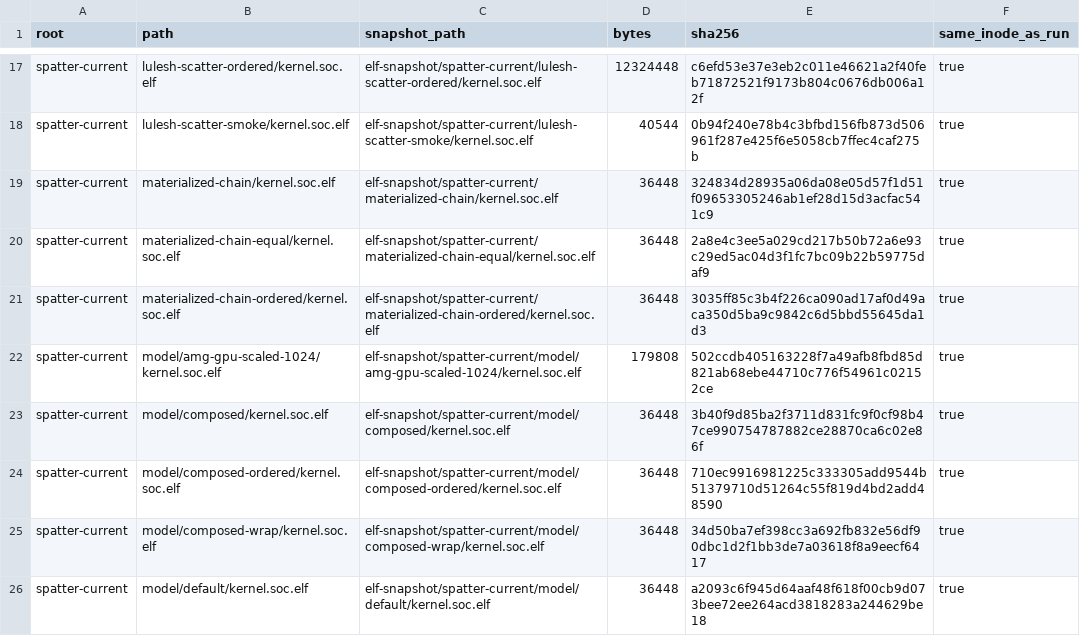
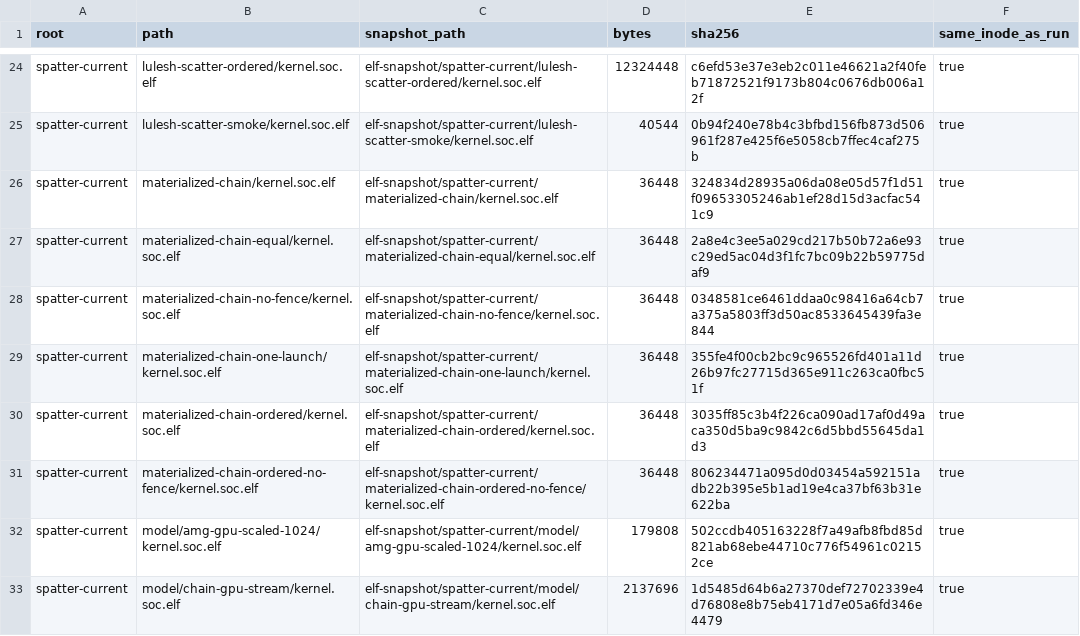
Before and after one commit to copparihollmann/radiance-kernels, a CSV file: kernels/evaluation/elf-snapshot.csv, drawn as a sheet; only a part is shown, gaps mark what is left out; the shorter side is filled out with more unchanged rows; the diff covers the shown part only; the diff names each change by its address in the sheet, - before the commit and + after, or states it on an @@ line.

Commit message:
Keep Spatter composition stages in one Muon launch
The two-launch full-size chain left core 1 Scatter worker blocks unwritten in Cyclotron timing mode while functional mode passed. Use one scheduled callback with an all-warp barrier; verify full-size model, small full SoC RTL, and pinned upstream serial Gather-to-Scatter golden output. Preserve diagnostic and report artifacts locally.

```diff
--- a/kernels/evaluation/elf-snapshot.csv
+++ b/kernels/evaluation/elf-snapshot.csv
+row 28: spatter-current | materialized-chain-no-fence/kernel.soc.elf | elf-snapshot/spatter-current/materialized-chain-no-fence/kernel.soc.elf | 36448 | 0348581ce6461ddaa0c98416a64cb7a375a5803ff3d50ac8533645439fa3e844 | true
+row 29: spatter-current | materialized-chain-one-launch/kernel.soc.elf | elf-snapshot/spatter-current/materialized-chain-one-launch/kernel.soc.elf | 36448 | 355fe4f00cb2bc9c965526fd401a11d26b97fc27715d365e911c263ca0fbc51f | true
+row 31: spatter-current | materialized-chain-ordered-no-fence/kernel.soc.elf | elf-snapshot/spatter-current/materialized-chain-ordered-no-fence/kernel.soc.elf | 36448 | 806234471a095d0d03454a592151adb22b395e5b1ad19e4ca37bf63b31e622ba | true
+row 33: spatter-current | model/chain-gpu-stream/kernel.soc.elf | elf-snapshot/spatter-current/model/chain-gpu-stream/kernel.soc.elf | 2137696 | 1d5485d64b6a27370def72702339e4d76808e8b75eb4171d7e05a6fd346e4479 | true
```
Also changed, not shown: 18 added rows elsewhere in this file, kernels/evaluation/dependency-snapshot.csv, kernels/spatter/evaluation/upstream-golden-artifacts.csv, 19 other files.
